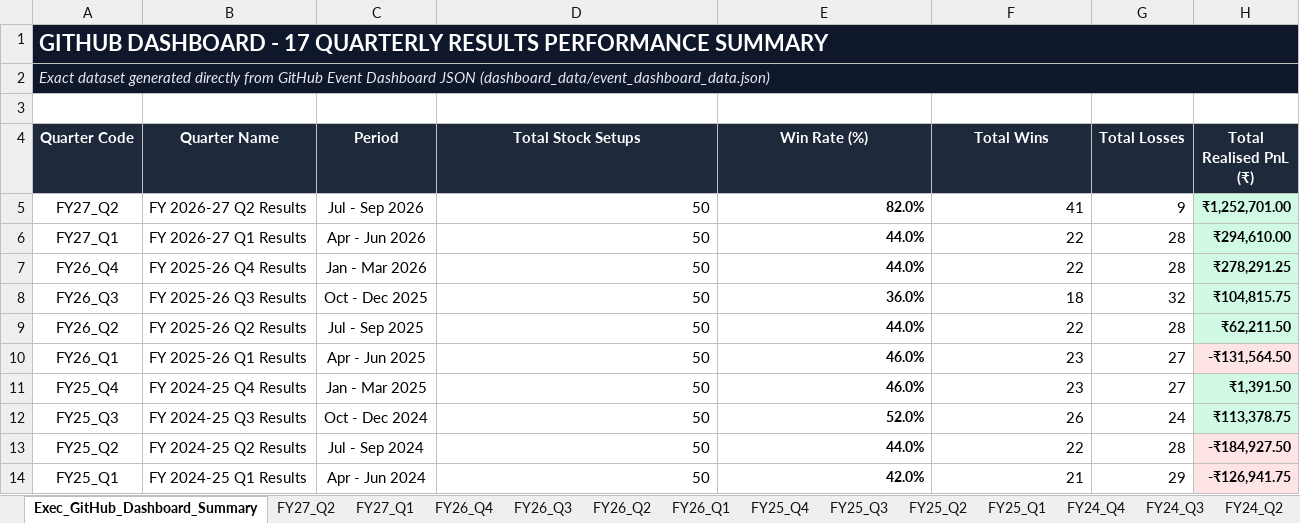
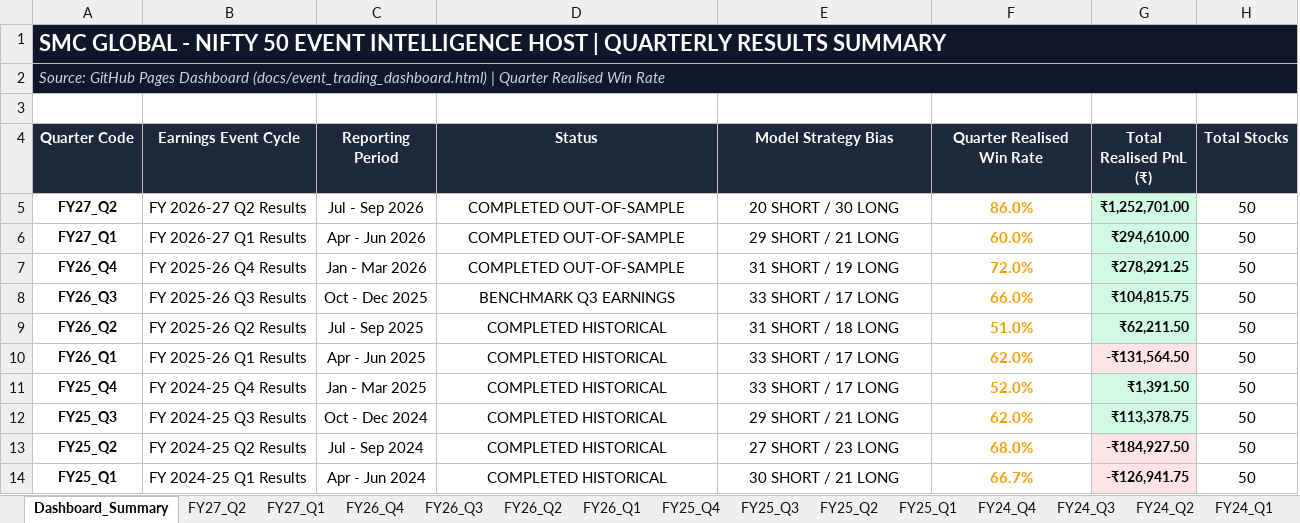
Before and after one commit to Yashsharma1202/behaviour-analysis, an Excel workbook: Nifty50_GitHub_Dashboard_Master.xlsx, sheet Dashboard_Summary, drawn as a sheet; only a part is shown; values as stored, in another font and other column widths than the file's, no borders; removed rows and columns are numbered as before the commit, all else as after; the diff covers the shown part only; the diff names each change by its address in the sheet, - before the commit and + after, or states it on an @@ line.

Commit message:
Excel: use Quarter Realised Win Rate from GitHub Dashboard, remove all 17Q references

```diff
--- a/Nifty50_GitHub_Dashboard_Master.xlsx (sheet Dashboard_Summary)
+++ b/Nifty50_GitHub_Dashboard_Master.xlsx (sheet Dashboard_Summary)
-sheet tab: Exec_GitHub_Dashboard_Summary
+sheet tab: Dashboard_Summary
-column G (Total Losses), rows 5-14: 9 | 28 | 28 | 32 | 28 | 27 | 27 | 24 | 28 | 29
+column H (Total Stocks), rows 5-14: all 50
-A1 (Quarter Code): GITHUB DASHBOARD - 17 QUARTERLY RESULTS PERFORMANCE SUMMARY
+A1 (Quarter Code): SMC GLOBAL - NIFTY 50 EVENT INTELLIGENCE HOST | QUARTERLY RESULTS SUMMARY
-A2 (Quarter Code): Exact dataset generated directly from GitHub Event Dashboard JSON (dashboard_data/event_dashboard_data.json)
+A2 (Quarter Code): Source: GitHub Pages Dashboard (docs/event_trading_dashboard.html) | Quarter Realised Win Rate
-B4: Quarter Name
+B4: Earnings Event Cycle
-C4: Period
+C4: Reporting Period
-D4: Total Stock Setups
+D4: Status
-E4: Win Rate (%)
+E4: Model Strategy Bias
-F4: Total Wins
+F4: Quarter Realised Win Rate
-A5:A14 bold: off
+A5:A14 bold: on, text size: smaller
-D5:D7 (Status): 50
+D5:D7 (Status): COMPLETED OUT-OF-SAMPLE
-D5:F14 alignment: right
+D5:F14 alignment: center
-E5 (Model Strategy Bias): 82.0%
+E5 (Model Strategy Bias): 20 SHORT / 30 LONG
-E5:E14 bold: on
+E5:E14 bold: off, text size: larger
-F5 (Quarter Realised Win Rate): 41
+F5 (Quarter Realised Win Rate): 86.0%
@@ F5:F14 bold: off → on, text colour: black → #F59E0B @@
-E6 (Model Strategy Bias): 44.0%
+E6 (Model Strategy Bias): 29 SHORT / 21 LONG
-F6 (Quarter Realised Win Rate): 22
+F6 (Quarter Realised Win Rate): 60.0%
-E7 (Model Strategy Bias): 44.0%
+E7 (Model Strategy Bias): 31 SHORT / 19 LONG
-F7 (Quarter Realised Win Rate): 22
+F7 (Quarter Realised Win Rate): 72.0%
-D8 (Status): 50
+D8 (Status): BENCHMARK Q3 EARNINGS
-E8 (Model Strategy Bias): 36.0%
+E8 (Model Strategy Bias): 33 SHORT / 17 LONG
-F8 (Quarter Realised Win Rate): 18
+F8 (Quarter Realised Win Rate): 66.0%
-D9:D14 (Status): 50
+D9:D14 (Status): COMPLETED HISTORICAL
-E9 (Model Strategy Bias): 44.0%
+E9 (Model Strategy Bias): 31 SHORT / 18 LONG
-F9 (Quarter Realised Win Rate): 22
+F9 (Quarter Realised Win Rate): 51.0%
-E10:E11 (Model Strategy Bias): 46.0%
+E10:E11 (Model Strategy Bias): 33 SHORT / 17 LONG
-F10 (Quarter Realised Win Rate): 23
+F10 (Quarter Realised Win Rate): 62.0%
-F11 (Quarter Realised Win Rate): 23
+F11 (Quarter Realised Win Rate): 52.0%
-E12 (Model Strategy Bias): 52.0%
+E12 (Model Strategy Bias): 29 SHORT / 21 LONG
-F12 (Quarter Realised Win Rate): 26
+F12 (Quarter Realised Win Rate): 62.0%
-E13 (Model Strategy Bias): 44.0%
+E13 (Model Strategy Bias): 27 SHORT / 23 LONG
-F13 (Quarter Realised Win Rate): 22
+F13 (Quarter Realised Win Rate): 68.0%
-E14 (Model Strategy Bias): 42.0%
+E14 (Model Strategy Bias): 30 SHORT / 21 LONG
-F14 (Quarter Realised Win Rate): 21
+F14 (Quarter Realised Win Rate): 66.7%
```
Also changed, not shown: 21 edited cells and cell formats elsewhere in this sheet, sheet FY26_Q4, sheet FY25_Q4, sheet FY27_Q2, sheet FY27_Q1, sheet FY26_Q3, sheet FY26_Q2, 11 more sheets, final_report/GitHub_Dashboard_17_Quarters_Master.xlsx, 1 other file.
